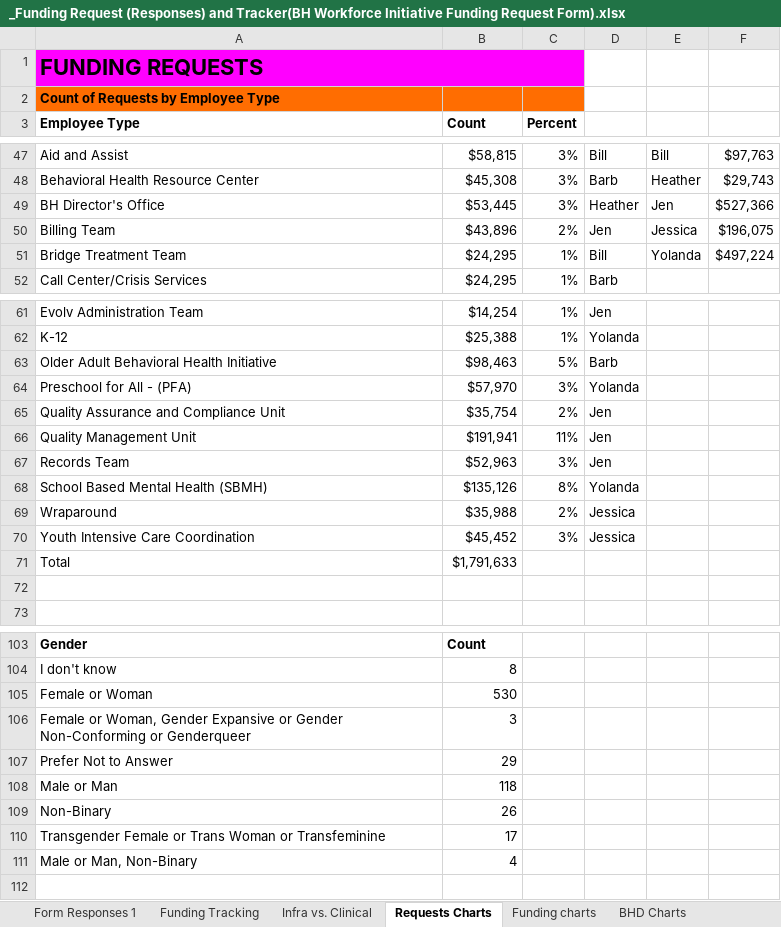
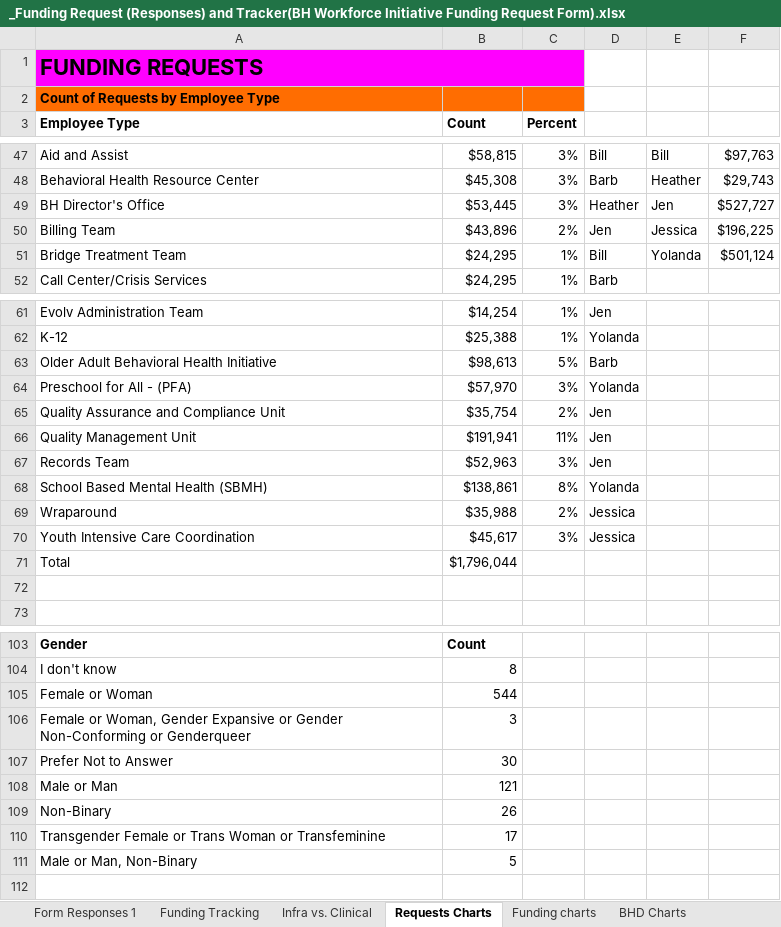
Before and after one commit to nfparsons/bhwi-dash, an Excel workbook: data/_Funding Request (Responses) and Tracker(BH Workforce Initiative Funding Request Form).xlsx, sheet Requests Charts, drawn as a sheet; only a part is shown, gaps mark what is left out; values as stored, in another font and other column widths than the file's, no borders; charts and pictures and table styles not drawn; the diff covers the shown part only; the diff names each change by its address in the sheet, - before the commit and + after, or states it on an @@ line.

```diff
--- a/data/_Funding Request (Responses) and Tracker(BH Workforce Initiative Funding Request Form).xlsx (sheet Requests Charts)
+++ b/data/_Funding Request (Responses) and Tracker(BH Workforce Initiative Funding Request Form).xlsx (sheet Requests Charts)
-F49: $527,366
+F49: $527,727
-F50: $196,075
+F50: $196,225
-F51: $497,224
+F51: $501,124
-B63 (Count): $98,463
+B63 (Count): $98,613
-B68 (Count): $135,126
+B68 (Count): $138,861
-B70 (Count): $45,452
+B70 (Count): $45,617
-B71 (Count): $1,791,633
+B71 (Count): $1,796,044
-B105 (Count): 530
+B105 (Count): 544
-B107 (Count): 29
+B107 (Count): 30
-B108 (Count): 118
+B108 (Count): 121
-B111 (Count): 4
+B111 (Count): 5
```
Also changed, not shown: 14 edited cells elsewhere in this sheet, sheet Funding Tracking, sheet Form Responses 1, sheet Funding charts, charts or pictures, 3 other files.
